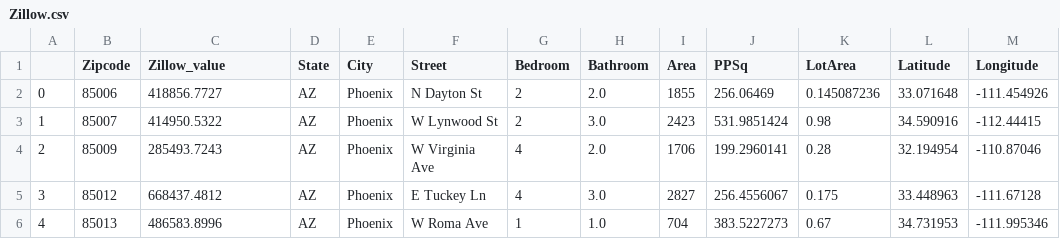
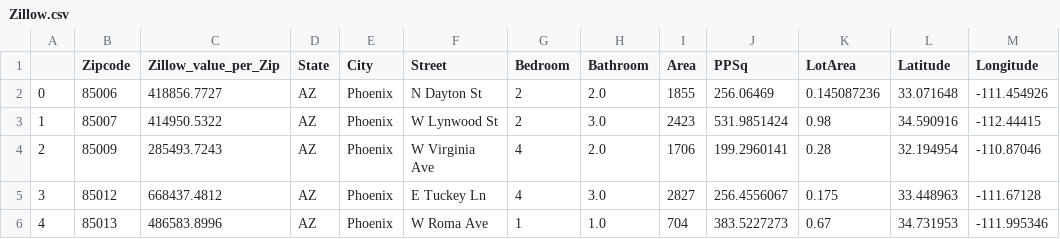
Before and after one commit to anelaherandez/Project4_Team1, a CSV file: Zillow.csv, drawn as a sheet; only a part is shown; the diff names each change by its address in the sheet, - before the commit and + after, or states it on an @@ line.

```diff
--- a/Zillow.csv
+++ b/Zillow.csv
-C1: Zillow_value
+C1: Zillow_value_per_Zip
```
Also changed, not shown: Resources/Zillow_values.csv, 1 other file.
